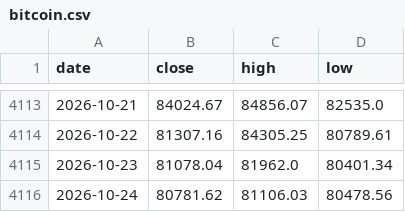
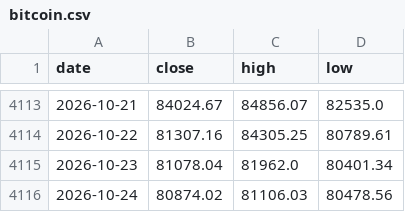
Before and after one commit to soohucn-gif/macro5-dashboard, a CSV file: data/bitcoin.csv, drawn as a sheet; only a part is shown, gaps mark what is left out.

```diff
--- a/data/bitcoin.csv
+++ b/data/bitcoin.csv
@@ -4115,2 +4115,2 @@ date,close,high,low
 2026-10-23,81078.04,81962.0,80401.34
-2026-10-24,80781.62,81106.03,80478.56
+2026-10-24,80874.02,81106.03,80478.56
```
Also changed, not shown: 6 other files.
